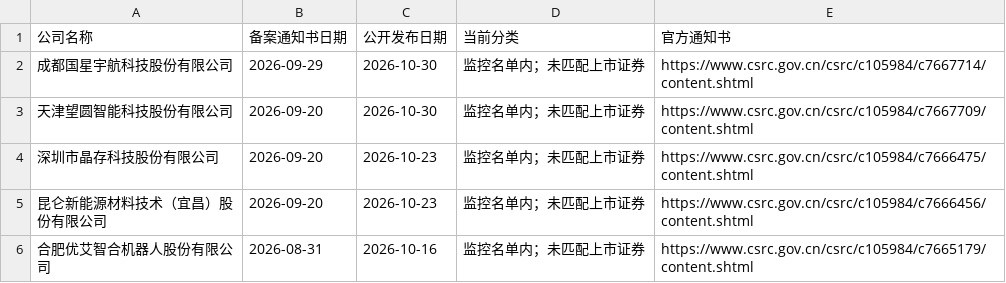
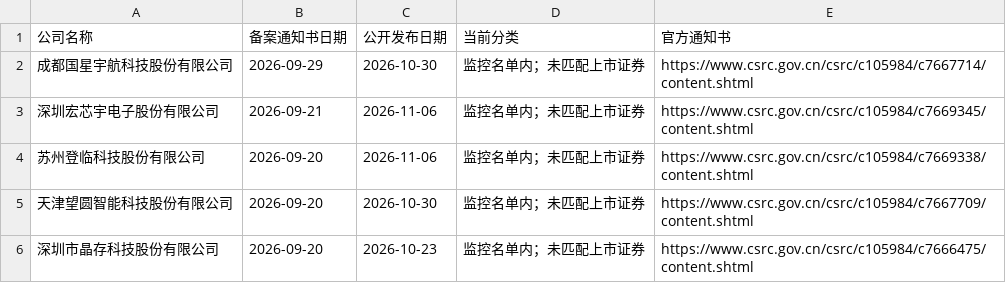
Before and after one commit to xiaoxiao1217xx/hk-ipo-daily-monitor, a CSV file: 备案核查清单.csv, drawn as a sheet; only a part is shown; the shorter side is filled out with more unchanged rows; the diff names each change by its address in the sheet, - before the commit and + after, or states it on an @@ line.

```diff
--- a/备案核查清单.csv
+++ b/备案核查清单.csv
+row 3: 深圳宏芯宇电子股份有限公司 | 2026-09-21 | 2026-11-06 | 监控名单内；未匹配上市证券 | https://www.csrc.gov.cn/csrc/c105984/c7669345/content.shtml
+row 4: 苏州登临科技股份有限公司 | 2026-09-20 | 2026-11-06 | 监控名单内；未匹配上市证券 | https://www.csrc.gov.cn/csrc/c105984/c7669338/content.shtml
```
Also changed, not shown: 上市公司表现.csv, 最新清单.csv, 3 other files.
